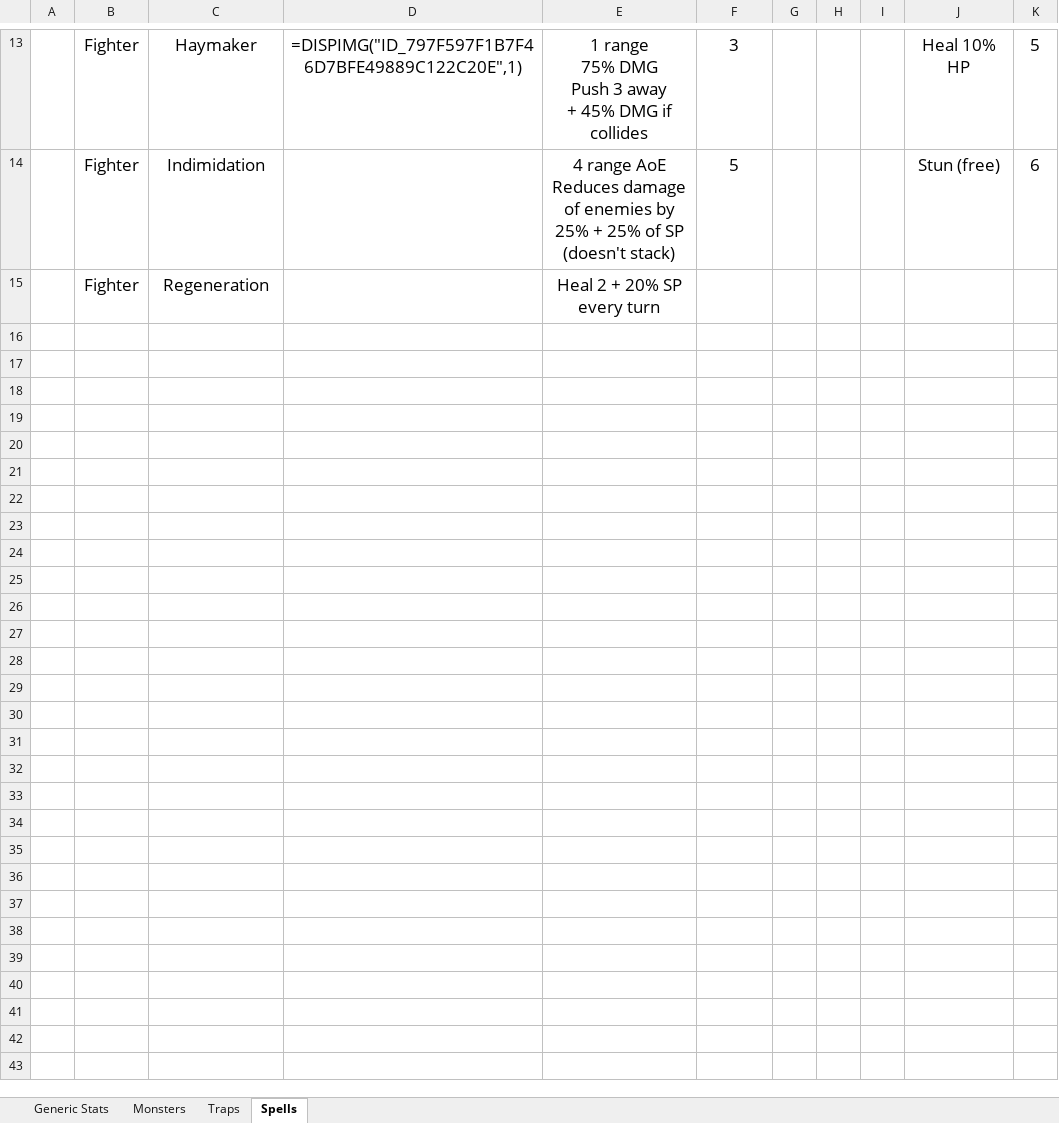
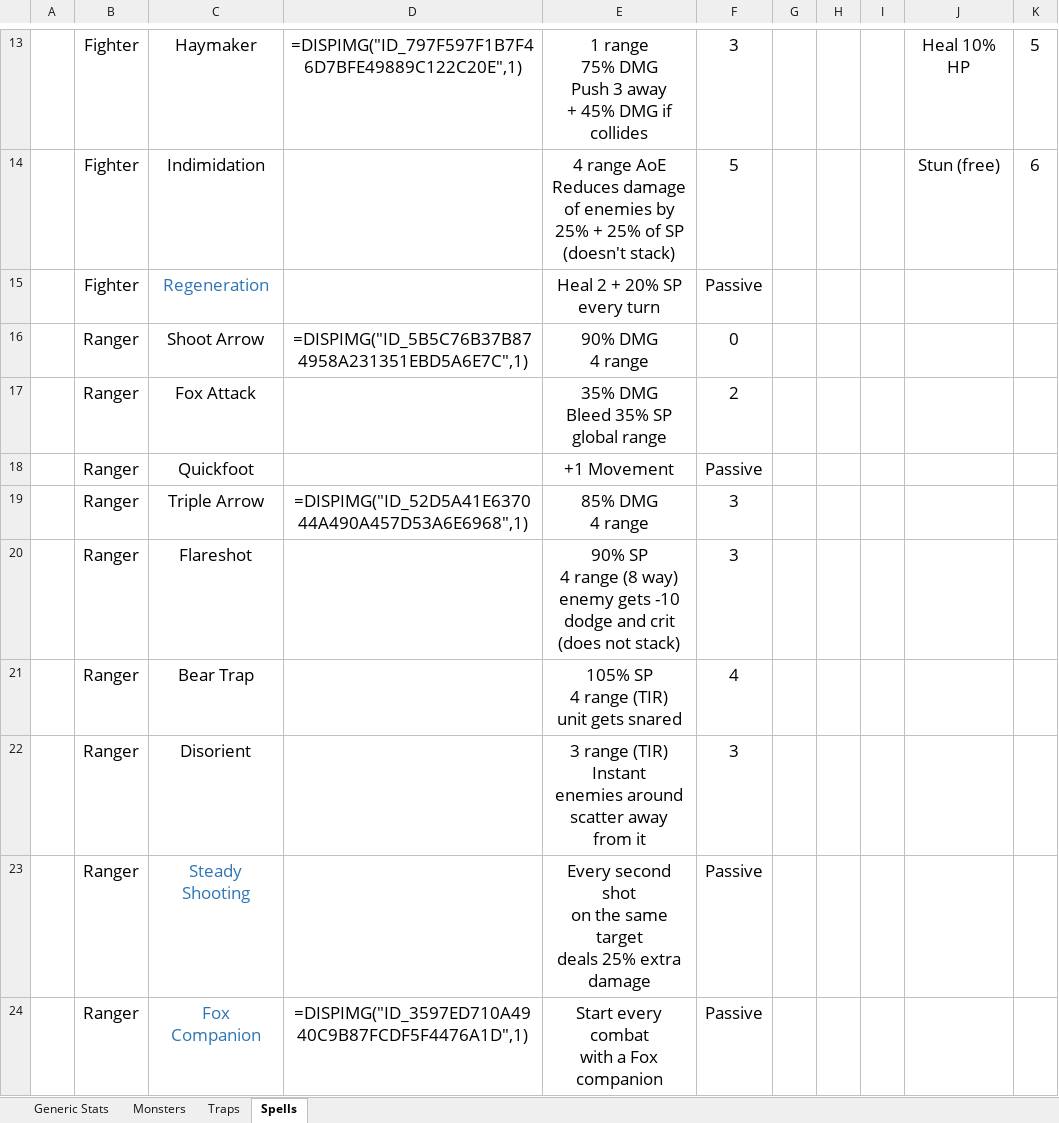
Before and after one commit to daverave1212/TaleAndAle, an Excel workbook: Design Tables.xlsx, sheet Spells, drawn as a sheet; only a part is shown, gaps mark what is left out; values as stored, in another font and other column widths than the file's, no borders; ↵ is a line break in a cell; the diff covers the shown part only; the diff names each change by its address in the sheet, - before the commit and + after, or states it on an @@ line.

```diff
--- a/Design Tables.xlsx (sheet Spells)
+++ b/Design Tables.xlsx (sheet Spells)
-C15 text colour: black
+C15 text colour: #2E75B6
-F15: (empty)
+F15: Passive
+row 16:  | Ranger | Shoot Arrow | =DISPIMG("ID_5B5C76B37B874958A231351EBD5A6E7C",1) | 90% DMG ↵ 4 range | 0
+row 17:  | Ranger | Fox Attack |  | 35% DMG ↵ Bleed 35% SP ↵ global range | 2
+row 18:  | Ranger | Quickfoot |  | +1 Movement | Passive
+row 19:  | Ranger | Triple Arrow | =DISPIMG("ID_52D5A41E637044A490A457D53A6E6968",1) | 85% DMG ↵ 4 range | 3
+row 20:  | Ranger | Flareshot |  | 90% SP ↵ 4 range (8 way) ↵ enemy gets -10 ↵ dodge and crit ↵ (does not stack) | 3
+row 21:  | Ranger | Bear Trap |  | 105% SP ↵ 4 range (TIR) ↵ unit gets snared | 4
+row 22:  | Ranger | Disorient |  | 3 range (TIR) ↵ Instant ↵ enemies around ↵ scatter away from it | 3
+row 23:  | Ranger | Steady Shooting |  | Every second shot ↵ on the same target ↵ deals 25% extra ↵ damage | Passive
+row 24:  | Ranger | Fox Companion | =DISPIMG("ID_3597ED710A4940C9B87FCDF5F4476A1D",1) | Start every combat ↵ with a Fox companion | Passive
```
Also changed, not shown: 30 added rows elsewhere in this sheet, charts or pictures, 8 other files.
